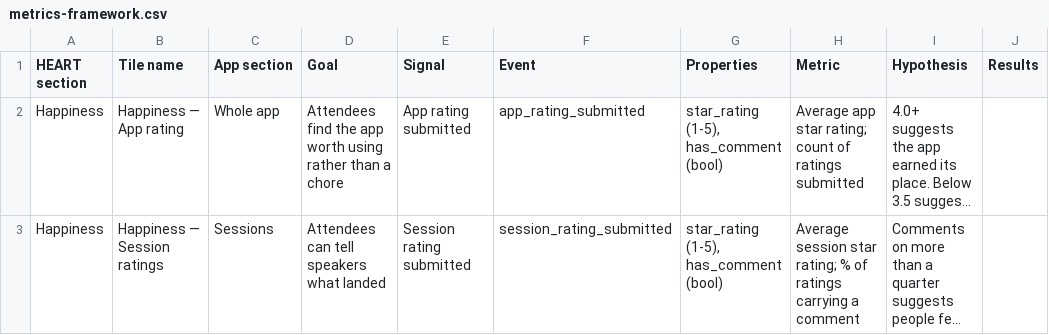
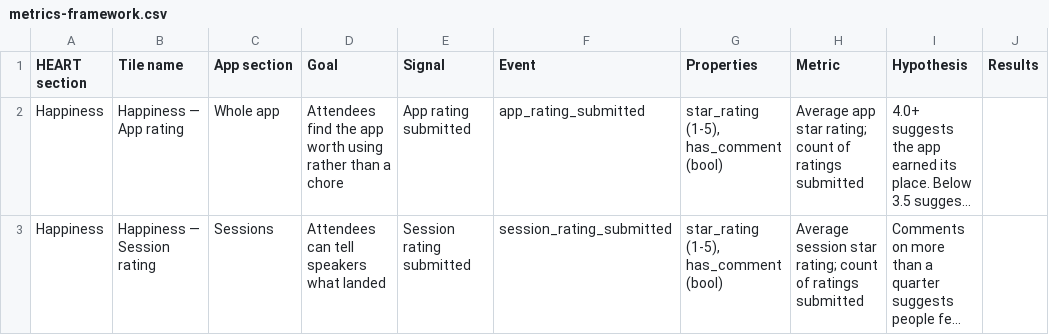
Before and after one commit to DanGomezWins/AI-Copenhagen-Community-Conference-App, a CSV file: Assets/metrics-framework.csv, drawn as a sheet; only a part is shown; long unchanged cells end in …; the diff covers the shown part only; the diff names each change by its address in the sheet, - before the commit and + after, or states it on an @@ line.

```diff
--- a/Assets/metrics-framework.csv
+++ b/Assets/metrics-framework.csv
-B3 (Tile name): Happiness — Session ratings
+B3 (Tile name): Happiness — Session rating
-H3 (Metric): …star rating; % of ratings carrying a comment
+H3 (Metric): …star rating; count of ratings submitted
```
Also changed, not shown: 1 added row and 6 edited cells elsewhere in this file, 1 other file.
